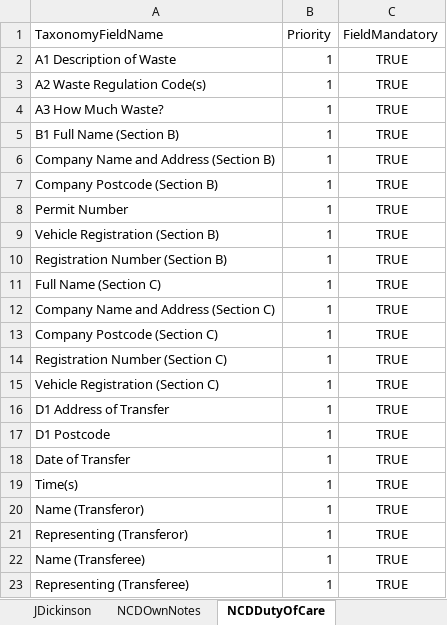
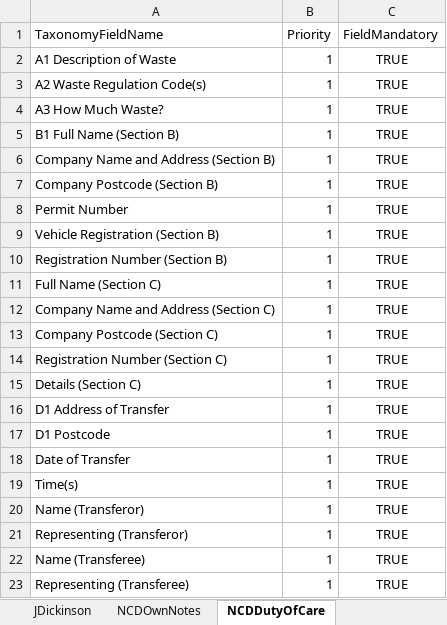
Before and after one commit to DEFRA/ea-wigan-waste-transfer-notes, an Excel workbook: Wigan Transfer Note Data Extraction/Assets/IDP Config.xlsx, sheet NCDDutyOfCare, drawn as a sheet; values as stored, in another font and other column widths than the file's, no borders; the diff names each change by its address in the sheet, - before the commit and + after, or states it on an @@ line.

```diff
--- a/Wigan Transfer Note Data Extraction/Assets/IDP Config.xlsx (sheet NCDDutyOfCare)
+++ b/Wigan Transfer Note Data Extraction/Assets/IDP Config.xlsx (sheet NCDDutyOfCare)
-A15 (TaxonomyFieldName): Vehicle Registration (Section C)
+A15 (TaxonomyFieldName): Details (Section C)
```
Also changed, not shown: Wigan Transfer Note Data Extraction/Assets/Spreadsheet Templates/KennysSimplified.xlsx, Wigan Transfer Note Data Extraction/Assets/Spreadsheet Templates/NCDDutyOfCare.xlsx, 25 other files.
